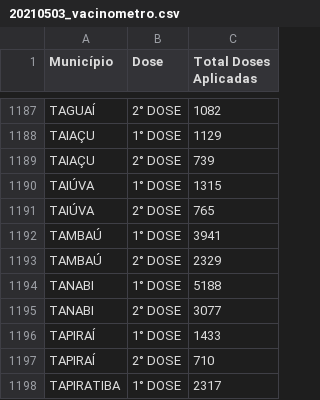
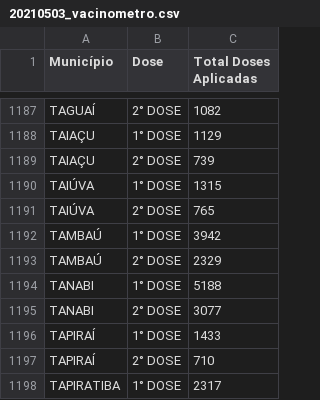
Before and after one commit to cristiano-silva-0182/base_distribuicao_e_aplicacao, a CSV file: aplicação/20210503_vacinometro.csv, drawn as a sheet; only a part is shown, gaps mark what is left out.

```diff
--- a/aplicação/20210503_vacinometro.csv
+++ b/aplicação/20210503_vacinometro.csv
@@ -1191,3 +1191,3 @@ TAIÚVA;1° DOSE;1315
 TAIÚVA;2° DOSE;765
-TAMBAÚ;1° DOSE;3941
+TAMBAÚ;1° DOSE;3942
 TAMBAÚ;2° DOSE;2329
```
Also changed, not shown: aplicação/20210512_vacinometro.csv, 2 other files.
